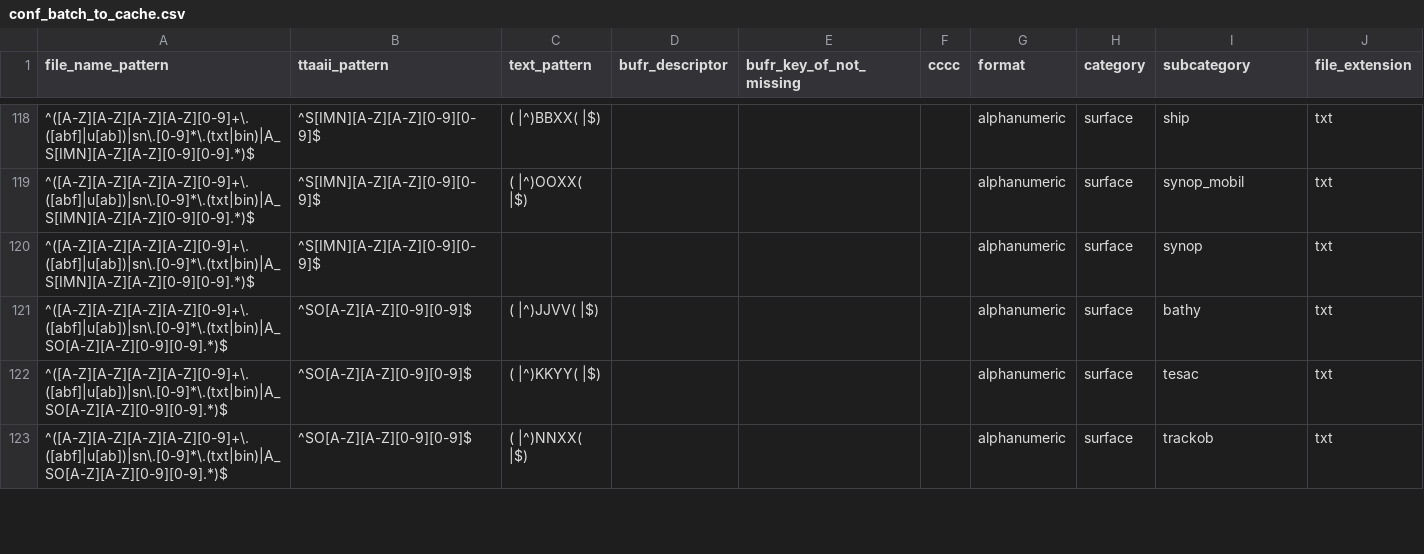
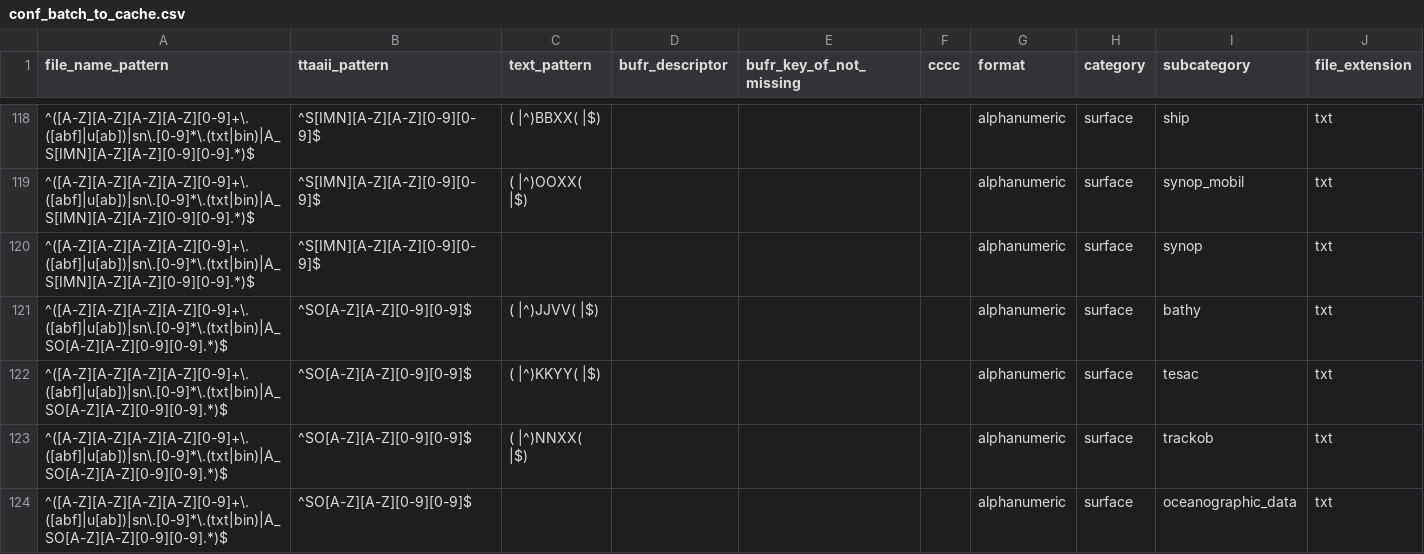
Before and after one commit to public-tatsuya-noyori/meteorological_preprocessor, a CSV file: src/meteorological_preprocessor/conf_batch_to_cache.csv, drawn as a sheet; only a part is shown, gaps mark what is left out; the diff covers the shown part only; the diff names each change by its address in the sheet, - before the commit and + after, or states it on an @@ line.

Commit message:
commit

```diff
--- a/src/meteorological_preprocessor/conf_batch_to_cache.csv
+++ b/src/meteorological_preprocessor/conf_batch_to_cache.csv
+row 124: ^([A-Z][A-Z][A-Z][A-Z][0-9]+\.([abf]|u[ab])|sn\.[0-9]*\.(txt|bin)|A_SO[A-Z][A-Z][0-9][0-9].*)$ | ^SO[A-Z][A-Z][0-9][0-9]$ |  |  |  |  | alphanumeric | surface | oceanographic_data | txt
```
Also changed, not shown: 9 edited cells elsewhere in this file.
